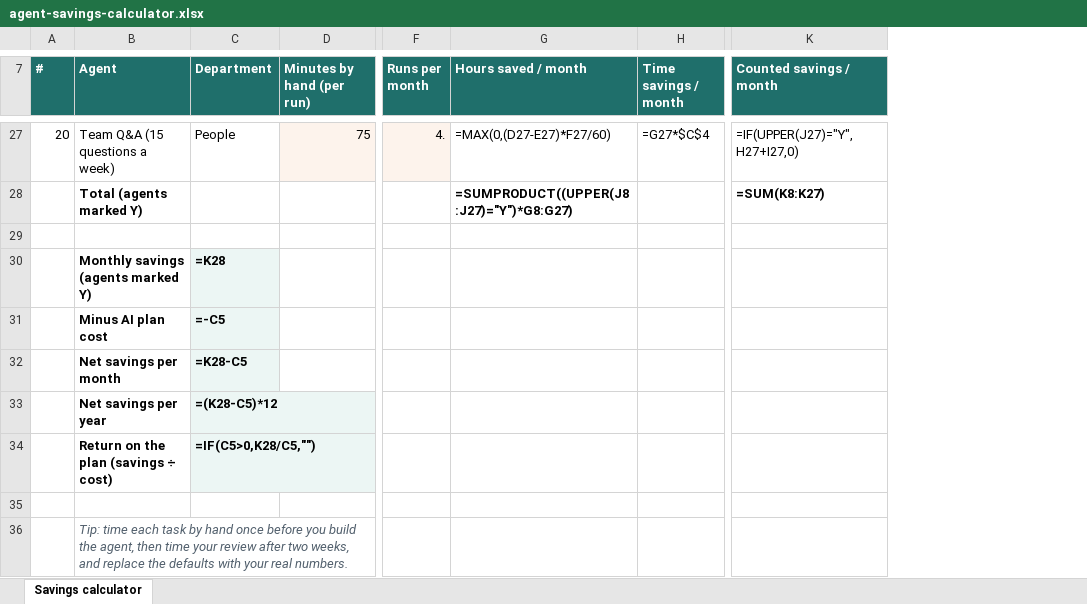
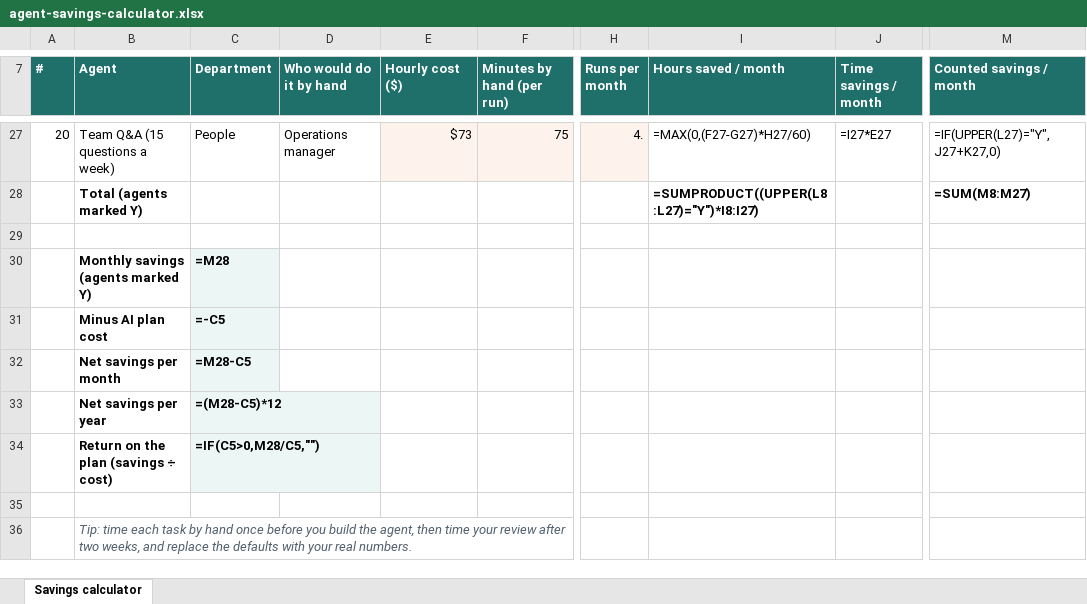
Before and after one commit to denisecullom/virtualexpert-net, an Excel workbook: files/agent-savings-calculator.xlsx, sheet Savings calculator, drawn as a sheet; only a part is shown, gaps mark what is left out; values as stored, in another font and other column widths than the file's, no borders; formulas without a stored value are shown as written; addresses are those after the commit; the diff covers the shown part only; the diff names each change by its address in the sheet, - before the commit and + after, or states it on an @@ line.

```diff
--- a/files/agent-savings-calculator.xlsx (sheet Savings calculator)
+++ b/files/agent-savings-calculator.xlsx (sheet Savings calculator)
+column D (Who would do it by hand), row 27: Operations manager
+column E (Hourly cost ($)), row 27: $73
-I27 (Hours saved / month): =MAX(0,(D27-E27)*F27/60)
+I27 (Hours saved / month): =MAX(0,(F27-G27)*H27/60)
-J27 (Time savings / month): =G27*$C$4
+J27 (Time savings / month): =I27*E27
-M27 (Counted savings / month): =IF(UPPER(J27)="Y",H27+I27,0)
+M27 (Counted savings / month): =IF(UPPER(L27)="Y",J27+K27,0)
-I28 (Hours saved / month): =SUMPRODUCT((UPPER(J8:J27)="Y")*G8:G27)
+I28 (Hours saved / month): =SUMPRODUCT((UPPER(L8:L27)="Y")*I8:I27)
-M28 (Counted savings / month): =SUM(K8:K27)
+M28 (Counted savings / month): =SUM(M8:M27)
-C30 (Department): =K28
+C30 (Department): =M28
-C32 (Department): =K28-C5
+C32 (Department): =M28-C5
-C33 (Department): =(K28-C5)*12
+C33 (Department): =(M28-C5)*12
-C34 (Department): =IF(C5>0,K28/C5,"")
+C34 (Department): =IF(C5>0,M28/C5,"")
```
Also changed, not shown: 1 added row, 1 removed row and 57 edited cells elsewhere in this sheet, 2 other files.
